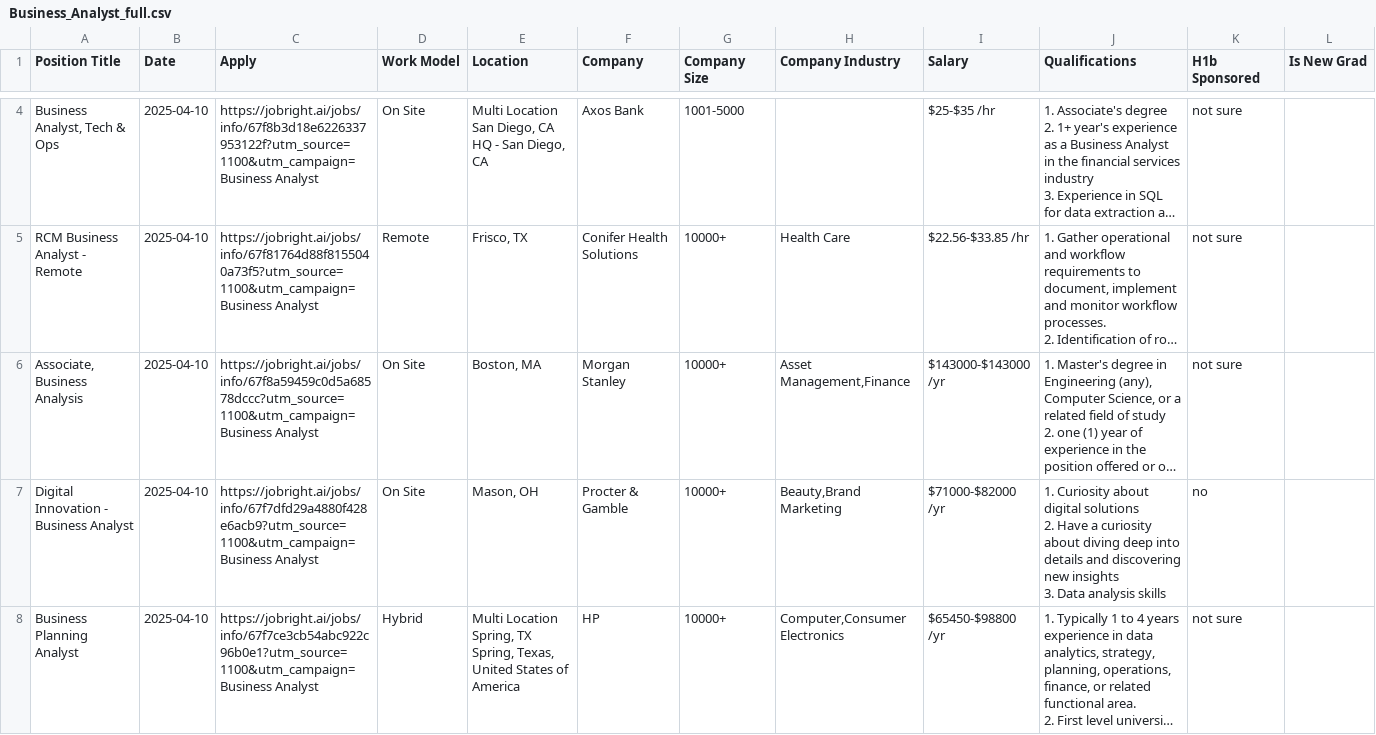
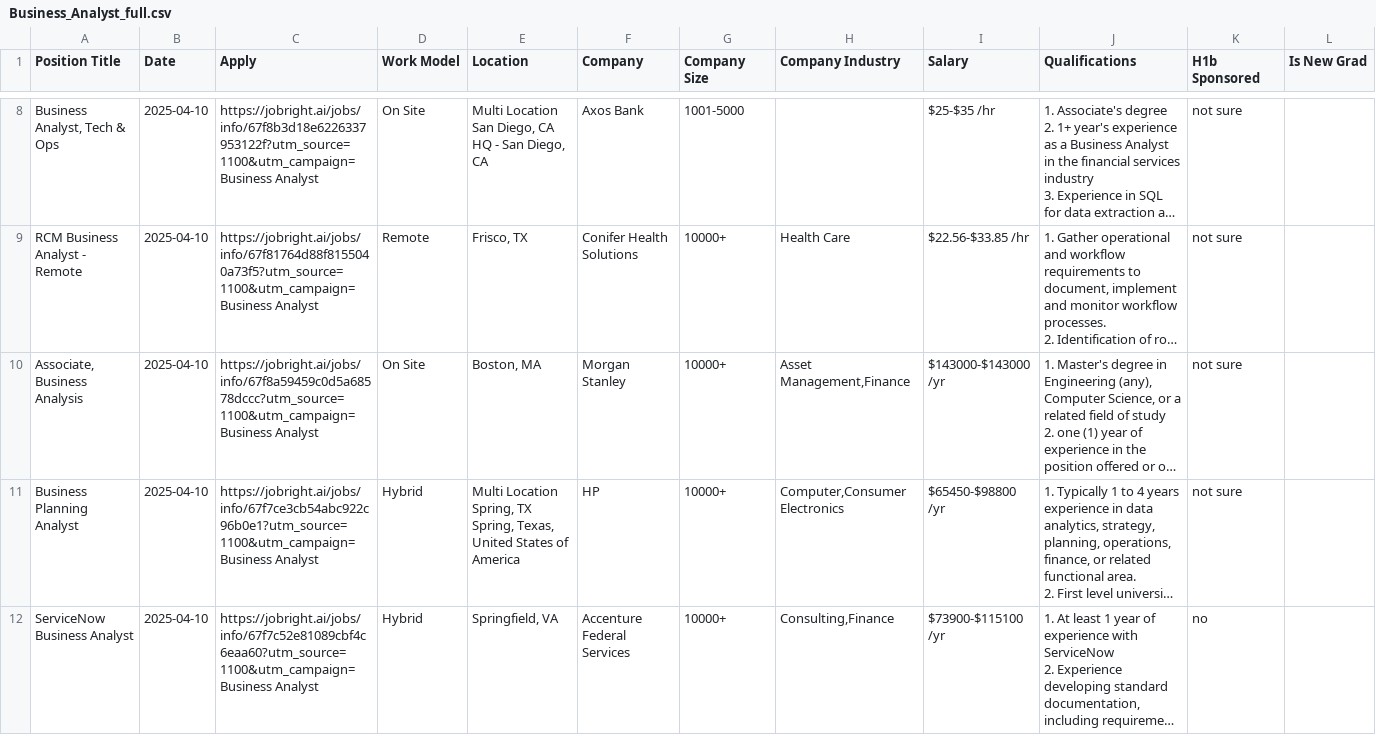
Before and after one commit to Pradeepsingh61/job_DE1, a CSV file: Business_Analyst_full.csv, drawn as a sheet; only a part is shown, gaps mark what is left out; the shorter side is filled out with more unchanged rows; long unchanged cells end in …; removed rows and columns are numbered as before the commit, all else as after; ↵ is a line break in a cell; the diff covers the shown part only; the diff names each change by its address in the sheet, - before the commit and + after, or states it on an @@ line.

```diff
--- a/Business_Analyst_full.csv
+++ b/Business_Analyst_full.csv
-row 7: Digital Innovation - Business Analyst | 2025-04-10 | https://jobright.ai/jobs/info/67f7dfd29a4880f428e6acb9?utm_source=1100&utm_campaign=Business Analyst | On Site | Mason, OH | Procter & Gamble | 10000+ | Beauty,Brand Marketing | $71000-$82000 /yr | 1. Curiosity about digital solutions ↵ 2. Have a curiosity about diving deep into details and discovering new insights ↵ 3. Data analysis skills | no
```
Also changed, not shown: 9 added rows, 6 removed rows and 4 edited cells elsewhere in this file, Arts_and_Entertainment_full.csv, Consulting_full.csv, 14 other files.
